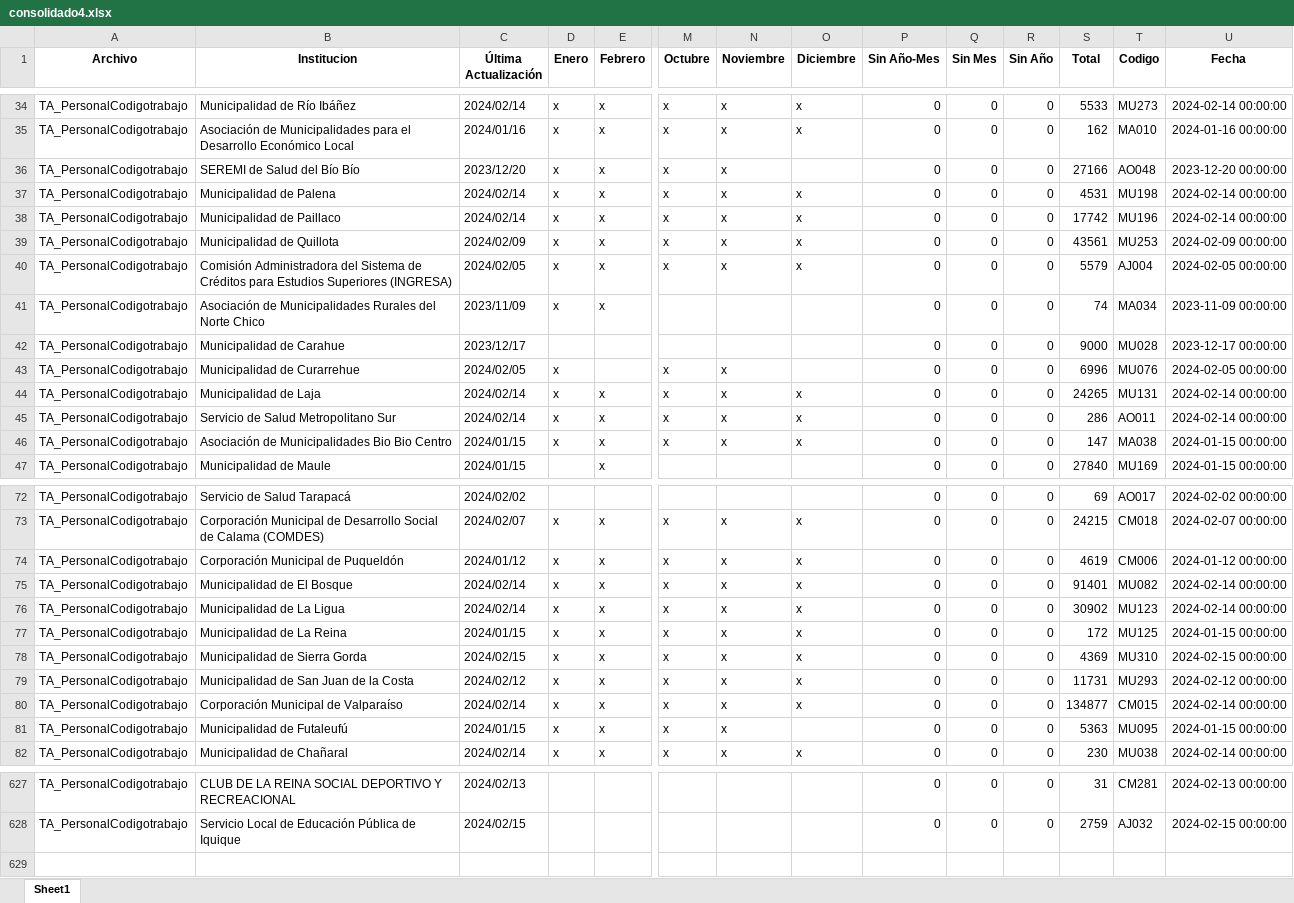
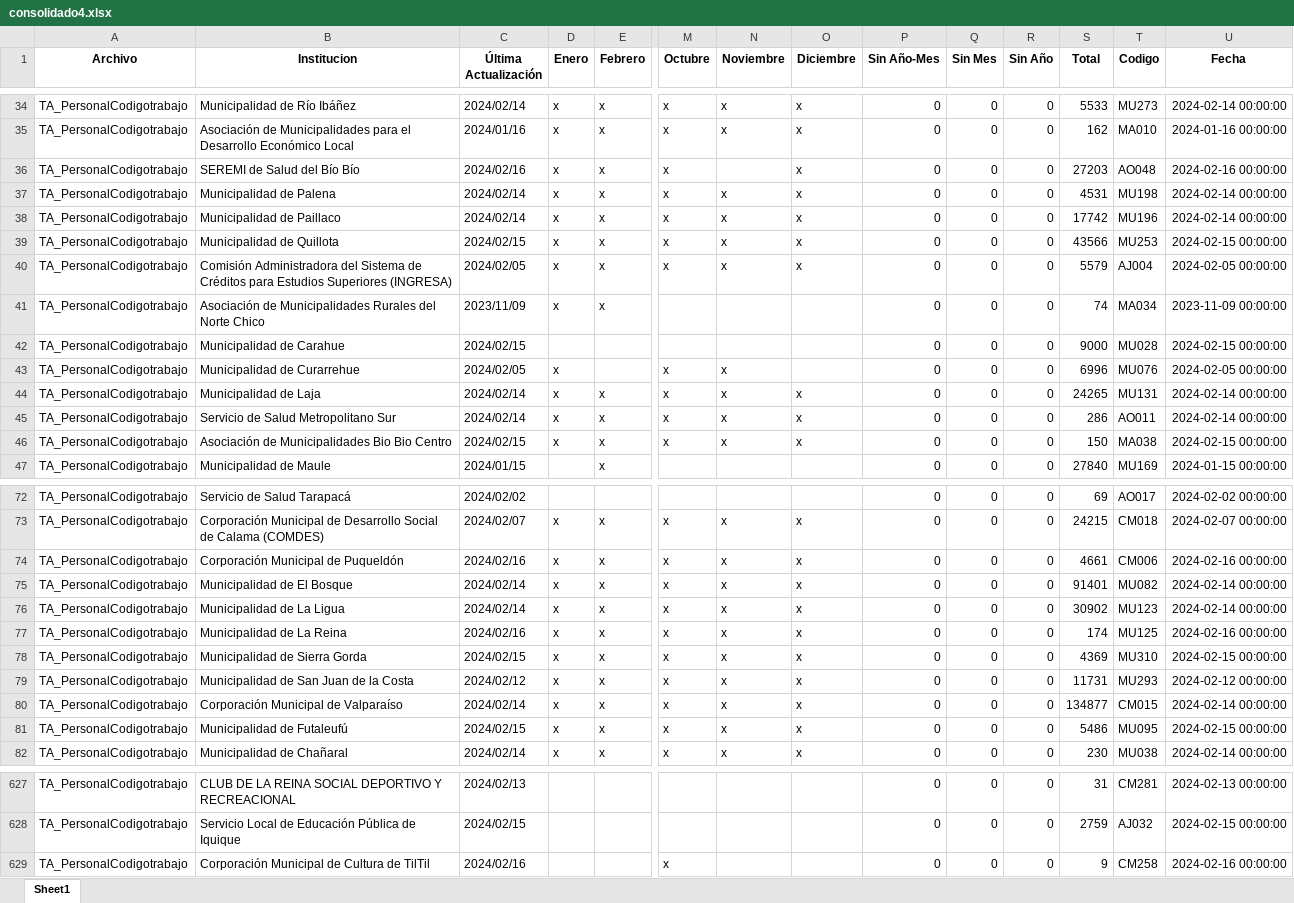
Before and after one commit to Sud-Austral/action_transparencia, an Excel workbook: consolidado4.xlsx, sheet Sheet1, drawn as a sheet; only a part is shown, gaps mark what is left out; values as stored, in another font and other column widths than the file's, no borders; rows hold the shown columns only; the diff covers the shown part only; the diff names each change by its address in the sheet, - before the commit and + after, or states it on an @@ line.

```diff
--- a/consolidado4.xlsx (sheet Sheet1)
+++ b/consolidado4.xlsx (sheet Sheet1)
-C36 (Última Actualización): 2023/12/20
+C36 (Última Actualización): 2024/02/16
-N36 (Noviembre): x
+N36 (Noviembre): (empty)
-O36 (Diciembre): (empty)
+O36 (Diciembre): x
-S36 (Total): 27166
+S36 (Total): 27203
-U36 (Fecha): 2023-12-20 00:00:00
+U36 (Fecha): 2024-02-16 00:00:00
-C39 (Última Actualización): 2024/02/09
+C39 (Última Actualización): 2024/02/15
-S39 (Total): 43561
+S39 (Total): 43566
-U39 (Fecha): 2024-02-09 00:00:00
+U39 (Fecha): 2024-02-15 00:00:00
-C42 (Última Actualización): 2023/12/17
+C42 (Última Actualización): 2024/02/15
-U42 (Fecha): 2023-12-17 00:00:00
+U42 (Fecha): 2024-02-15 00:00:00
-C46 (Última Actualización): 2024/01/15
+C46 (Última Actualización): 2024/02/15
-S46 (Total): 147
+S46 (Total): 150
-U46 (Fecha): 2024-01-15 00:00:00
+U46 (Fecha): 2024-02-15 00:00:00
-C74 (Última Actualización): 2024/01/12
+C74 (Última Actualización): 2024/02/16
-S74 (Total): 4619
+S74 (Total): 4661
-U74 (Fecha): 2024-01-12 00:00:00
+U74 (Fecha): 2024-02-16 00:00:00
-C77 (Última Actualización): 2024/01/15
+C77 (Última Actualización): 2024/02/16
-S77 (Total): 172
+S77 (Total): 174
-U77 (Fecha): 2024-01-15 00:00:00
+U77 (Fecha): 2024-02-16 00:00:00
-C81 (Última Actualización): 2024/01/15
+C81 (Última Actualización): 2024/02/15
-O81 (Diciembre): (empty)
+O81 (Diciembre): x
-S81 (Total): 5363
+S81 (Total): 5486
-U81 (Fecha): 2024-01-15 00:00:00
+U81 (Fecha): 2024-02-15 00:00:00
+row 629: TA_PersonalCodigotrabajo | Corporación Municipal de Cultura de TilTil | 2024/02/16 |  |  | x |  |  | 0 | 0 | 0 | 9 | CM258 | 2024-02-16 00:00:00
```
Also changed, not shown: 141 edited cells elsewhere in this sheet, Consolidado_final.xlsx.
